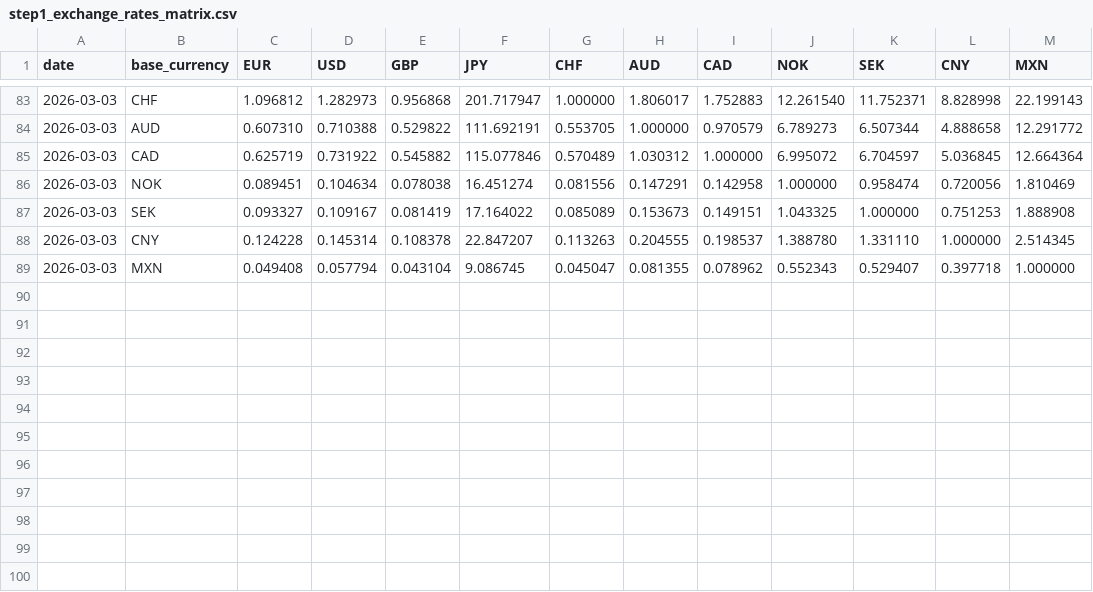
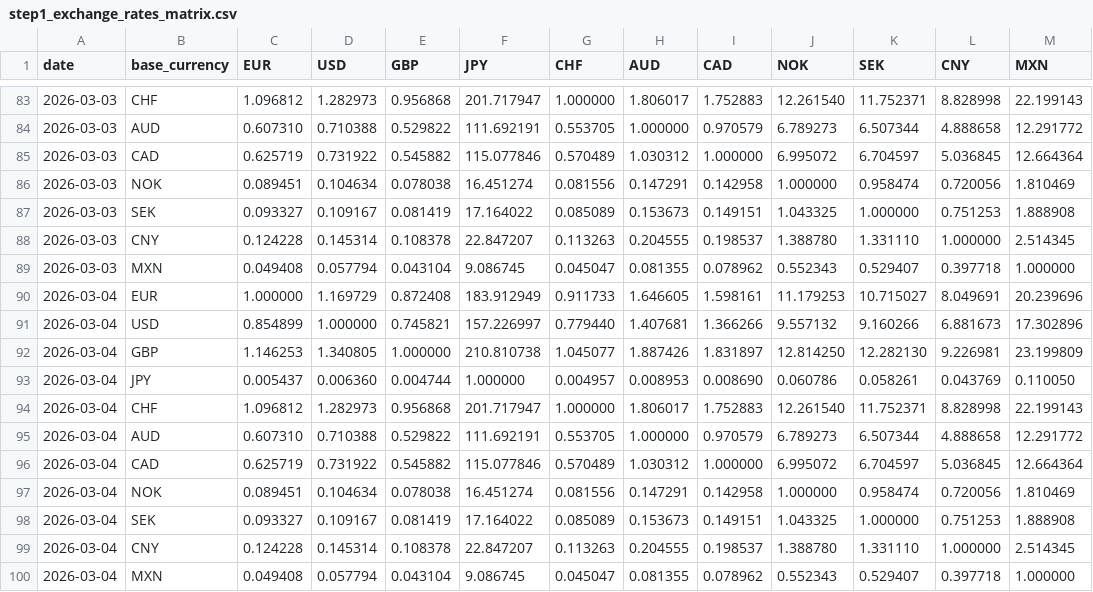
Before and after one commit to michaeldowd2/nanopages, a CSV file: fx-dashboard/data/step1_exchange_rates_matrix.csv, drawn as a sheet; only a part is shown, gaps mark what is left out; the diff names each change by its address in the sheet, - before the commit and + after, or states it on an @@ line.

```diff
--- a/fx-dashboard/data/step1_exchange_rates_matrix.csv
+++ b/fx-dashboard/data/step1_exchange_rates_matrix.csv
+row 90: 2026-03-04 | EUR | 1.000000 | 1.169729 | 0.872408 | 183.912949 | 0.911733 | 1.646605 | 1.598161 | 11.179253 | 10.715027 | 8.049691 | 20.239696
+row 91: 2026-03-04 | USD | 0.854899 | 1.000000 | 0.745821 | 157.226997 | 0.779440 | 1.407681 | 1.366266 | 9.557132 | 9.160266 | 6.881673 | 17.302896
+row 92: 2026-03-04 | GBP | 1.146253 | 1.340805 | 1.000000 | 210.810738 | 1.045077 | 1.887426 | 1.831897 | 12.814250 | 12.282130 | 9.226981 | 23.199809
+row 93: 2026-03-04 | JPY | 0.005437 | 0.006360 | 0.004744 | 1.000000 | 0.004957 | 0.008953 | 0.008690 | 0.060786 | 0.058261 | 0.043769 | 0.110050
+row 94: 2026-03-04 | CHF | 1.096812 | 1.282973 | 0.956868 | 201.717947 | 1.000000 | 1.806017 | 1.752883 | 12.261540 | 11.752371 | 8.828998 | 22.199143
+row 95: 2026-03-04 | AUD | 0.607310 | 0.710388 | 0.529822 | 111.692191 | 0.553705 | 1.000000 | 0.970579 | 6.789273 | 6.507344 | 4.888658 | 12.291772
+row 96: 2026-03-04 | CAD | 0.625719 | 0.731922 | 0.545882 | 115.077846 | 0.570489 | 1.030312 | 1.000000 | 6.995072 | 6.704597 | 5.036845 | 12.664364
+row 97: 2026-03-04 | NOK | 0.089451 | 0.104634 | 0.078038 | 16.451274 | 0.081556 | 0.147291 | 0.142958 | 1.000000 | 0.958474 | 0.720056 | 1.810469
+row 98: 2026-03-04 | SEK | 0.093327 | 0.109167 | 0.081419 | 17.164022 | 0.085089 | 0.153673 | 0.149151 | 1.043325 | 1.000000 | 0.751253 | 1.888908
+row 99: 2026-03-04 | CNY | 0.124228 | 0.145314 | 0.108378 | 22.847207 | 0.113263 | 0.204555 | 0.198537 | 1.388780 | 1.331110 | 1.000000 | 2.514345
+row 100: 2026-03-04 | MXN | 0.049408 | 0.057794 | 0.043104 | 9.086745 | 0.045047 | 0.081355 | 0.078962 | 0.552343 | 0.529407 | 0.397718 | 1.000000
```
Also changed, not shown: fx-dashboard/data/step2_indices.csv, fx-dashboard/data/step7_aggregated_signals.csv, 10 other files.
